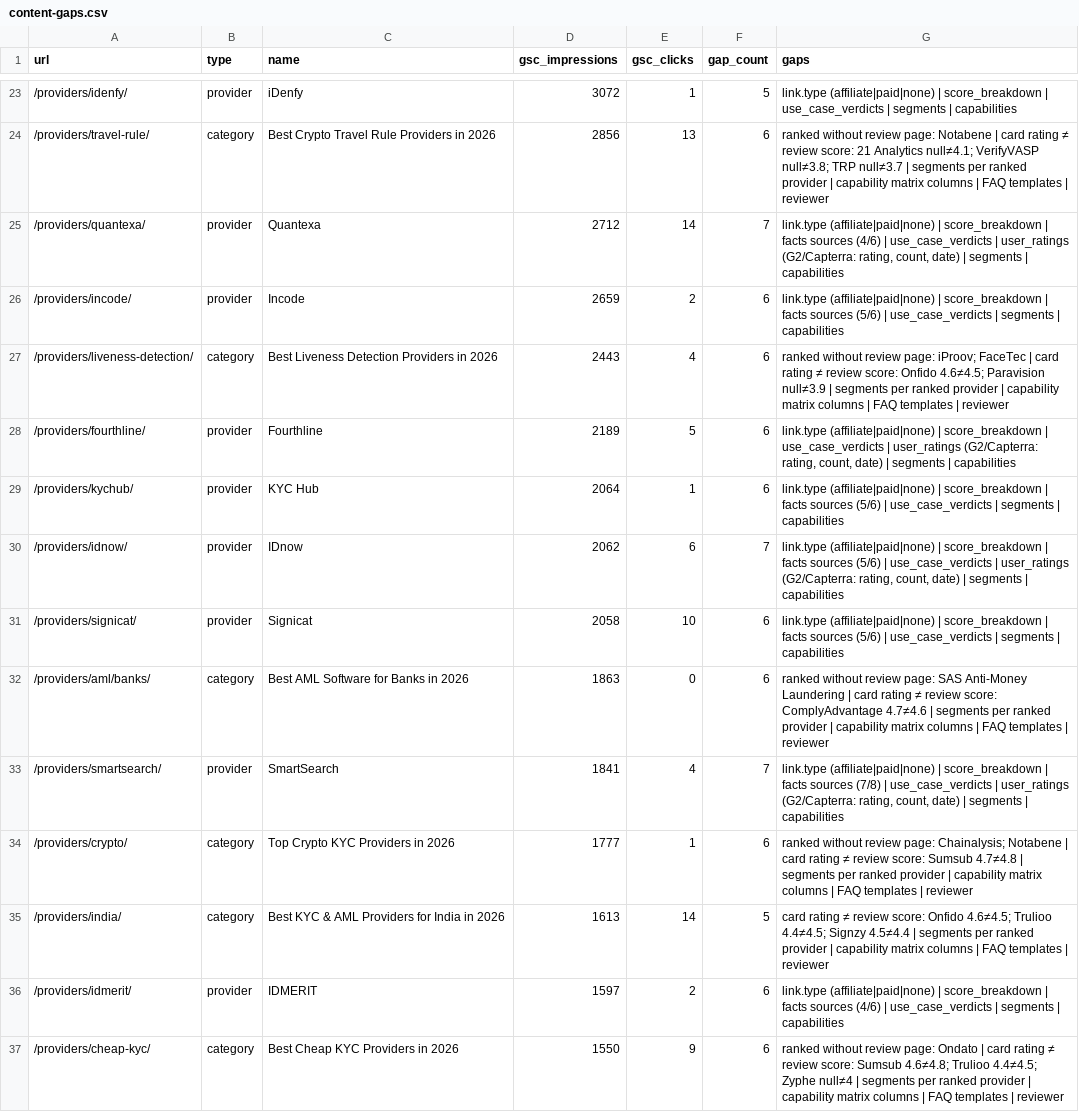
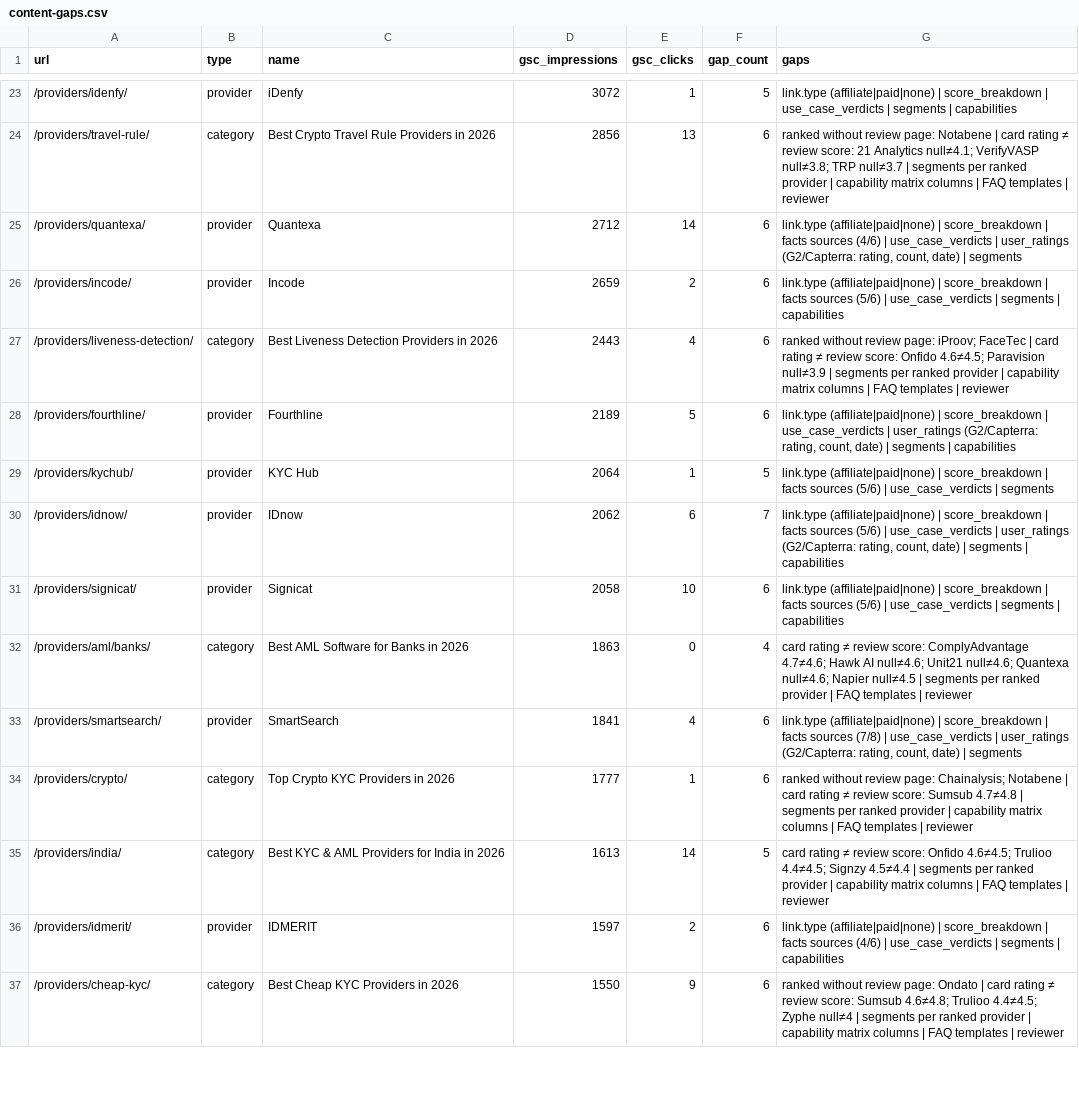
Before and after one commit to innuendo999/beverified, a CSV file: reports/content-gaps.csv, drawn as a sheet; only a part is shown, gaps mark what is left out; the diff covers the shown part only.

```diff
--- a/reports/content-gaps.csv
+++ b/reports/content-gaps.csv
@@ -24,3 +24,3 @@ url,type,name,gsc_impressions,gsc_clicks,gap_count,gaps
 "/providers/travel-rule/","category","Best Crypto Travel Rule Providers in 2026","2856","13","6","ranked without review page: Notabene | card rating ≠ review score: 21 Analytics null≠4.1; VerifyVASP null≠3.8; TRP null≠3.7 | segments per ranked provider | capability matrix columns | FAQ templates | reviewer"
-"/providers/quantexa/","provider","Quantexa","2712","14","7","link.type (affiliate|paid|none) | score_breakdown | facts sources (4/6) | use_case_verdicts | user_ratings (G2/Capterra: rating, count, date) | segments | capabilities"
+"/providers/quantexa/","provider","Quantexa","2712","14","6","link.type (affiliate|paid|none) | score_breakdown | facts sources (4/6) | use_case_verdicts | user_ratings (G2/Capterra: rating, count, date) | segments"
 "/providers/incode/","provider","Incode","2659","2","6","link.type (affiliate|paid|none) | score_breakdown | facts sources (5/6) | use_case_verdicts | segments | capabilities"
@@ -28,7 +28,7 @@ url,type,name,gsc_impressions,gsc_clicks,gap_count,gaps
 "/providers/fourthline/","provider","Fourthline","2189","5","6","link.type (affiliate|paid|none) | score_breakdown | use_case_verdicts | user_ratings (G2/Capterra: rating, count, date) | segments | capabilities"
-"/providers/kychub/","provider","KYC Hub","2064","1","6","link.type (affiliate|paid|none) | score_breakdown | facts sources (5/6) | use_case_verdicts | segments | capabilities"
+"/providers/kychub/","provider","KYC Hub","2064","1","5","link.type (affiliate|paid|none) | score_breakdown | facts sources (5/6) | use_case_verdicts | segments"
 "/providers/idnow/","provider","IDnow","2062","6","7","link.type (affiliate|paid|none) | score_breakdown | facts sources (5/6) | use_case_verdicts | user_ratings (G2/Capterra: rating, count, date) | segments | capabilities"
 "/providers/signicat/","provider","Signicat","2058","10","6","link.type (affiliate|paid|none) | score_breakdown | facts sources (5/6) | use_case_verdicts | segments | capabilities"
-"/providers/aml/banks/","category","Best AML Software for Banks in 2026","1863","0","6","ranked without review page: SAS Anti-Money Laundering | card rating ≠ review score: ComplyAdvantage 4.7≠4.6 | segments per ranked provider | capability matrix columns | FAQ templates | reviewer"
-"/providers/smartsearch/","provider","SmartSearch","1841","4","7","link.type (affiliate|paid|none) | score_breakdown | facts sources (7/8) | use_case_verdicts | user_ratings (G2/Capterra: rating, count, date) | segments | capabilities"
+"/providers/aml/banks/","category","Best AML Software for Banks in 2026","1863","0","4","card rating ≠ review score: ComplyAdvantage 4.7≠4.6; Hawk AI null≠4.6; Unit21 null≠4.6; Quantexa null≠4.6; Napier null≠4.5 | segments per ranked provider | FAQ templates | reviewer"
+"/providers/smartsearch/","provider","SmartSearch","1841","4","6","link.type (affiliate|paid|none) | score_breakdown | facts sources (7/8) | use_case_verdicts | user_ratings (G2/Capterra: rating, count, date) | segments"
 "/providers/crypto/","category","Top Crypto KYC Providers in 2026","1777","1","6","ranked without review page: Chainalysis; Notabene | card rating ≠ review score: Sumsub 4.7≠4.8 | segments per ranked provider | capability matrix columns | FAQ templates | reviewer"
```
Also changed, not shown: 36 edited cells elsewhere in this file, 3 other files.
